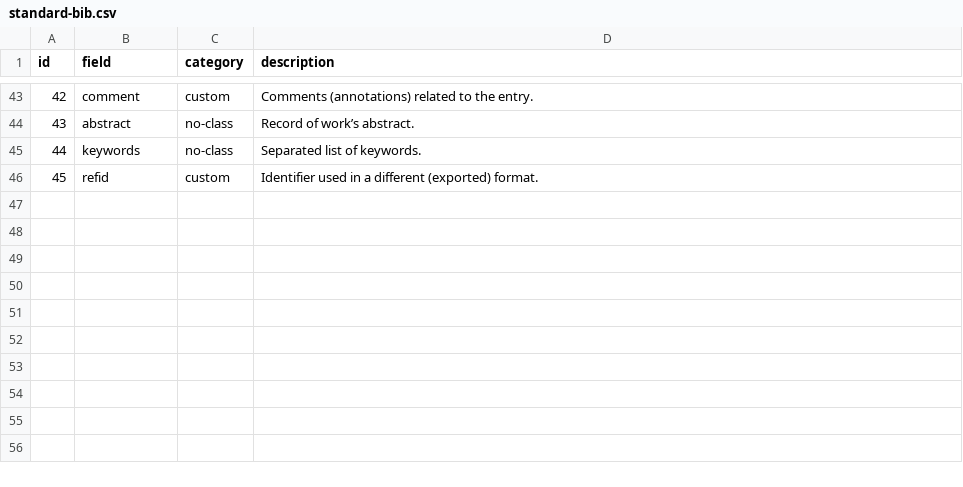
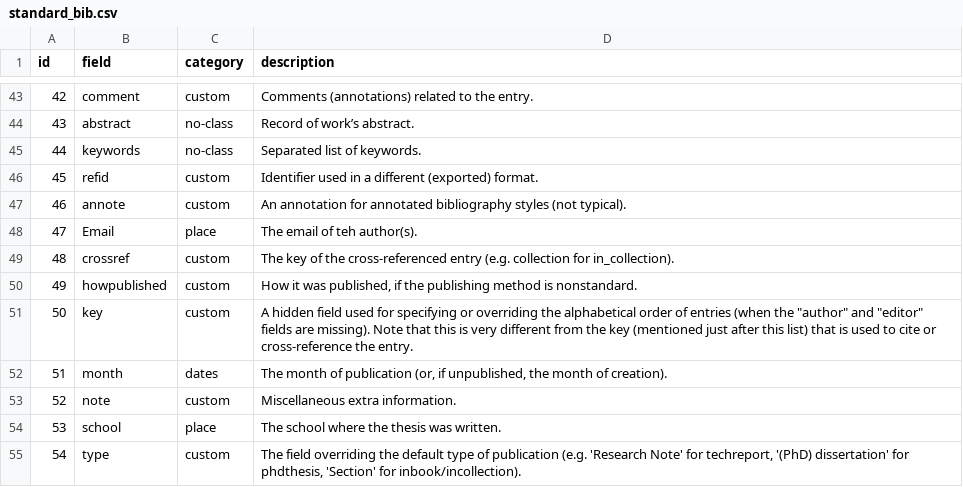
Before and after one commit to kamapu/biblio, a CSV file: data-raw/standard_bib.csv (was data-raw/standard-bib.csv), drawn as a sheet; only a part is shown, gaps mark what is left out; the diff names each change by its address in the sheet, - before the commit and + after, or states it on an @@ line.

Commit message:
New function retrieving bibtex entries from dois.

```diff
--- a/data-raw/standard-bib.csv
+++ b/data-raw/standard_bib.csv
+row 47: 46 | annote | custom | An annotation for annotated bibliography styles (not typical).
+row 48: 47 | Email | place | The email of teh author(s).
+row 49: 48 | crossref | custom | The key of the cross-referenced entry (e.g. collection for in_collection).
+row 50: 49 | howpublished | custom | How it was published, if the publishing method is nonstandard.
+row 51: 50 | key | custom | A hidden field used for specifying or overriding the alphabetical order of entries (when the "author" and "editor" fields are missing). Note that this is very different from the key (mentioned just after this list) that is used to cite or cross-reference the entry.
+row 52: 51 | month | dates | The month of publication (or, if unpublished, the month of creation).
+row 53: 52 | note | custom | Miscellaneous extra information.
+row 54: 53 | school | place | The school where the thesis was written.
+row 55: 54 | type | custom | The field overriding the default type of publication (e.g. 'Research Note' for techreport, '(PhD) dissertation' for phdthesis, 'Section' for inbook/incollection).
```
Also changed, not shown: 22 other files.
